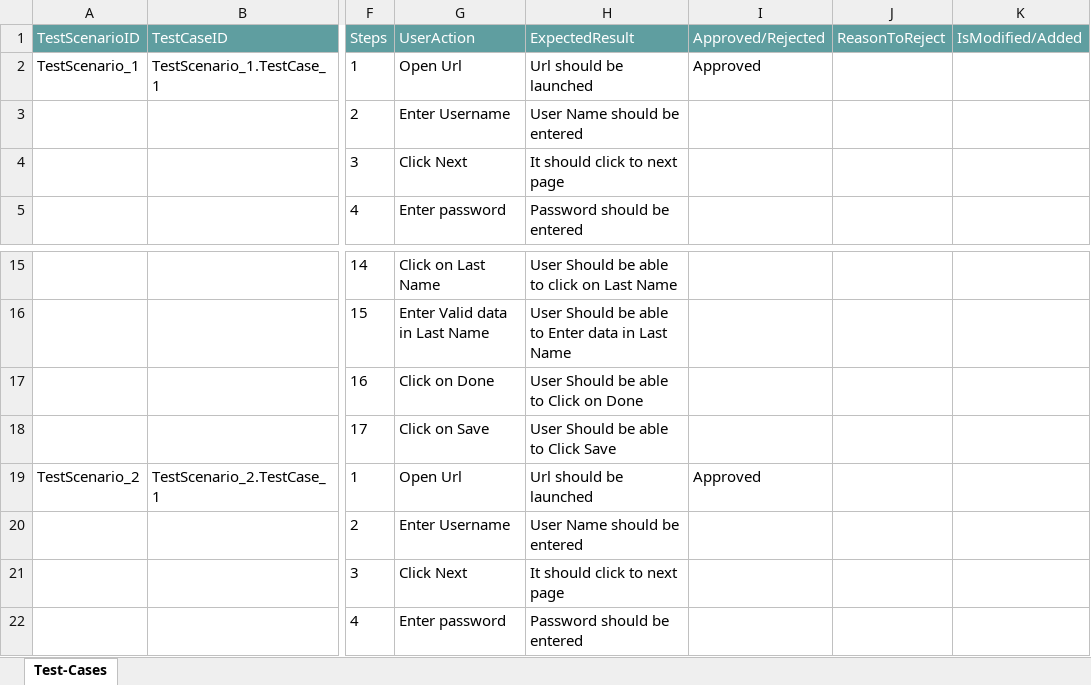
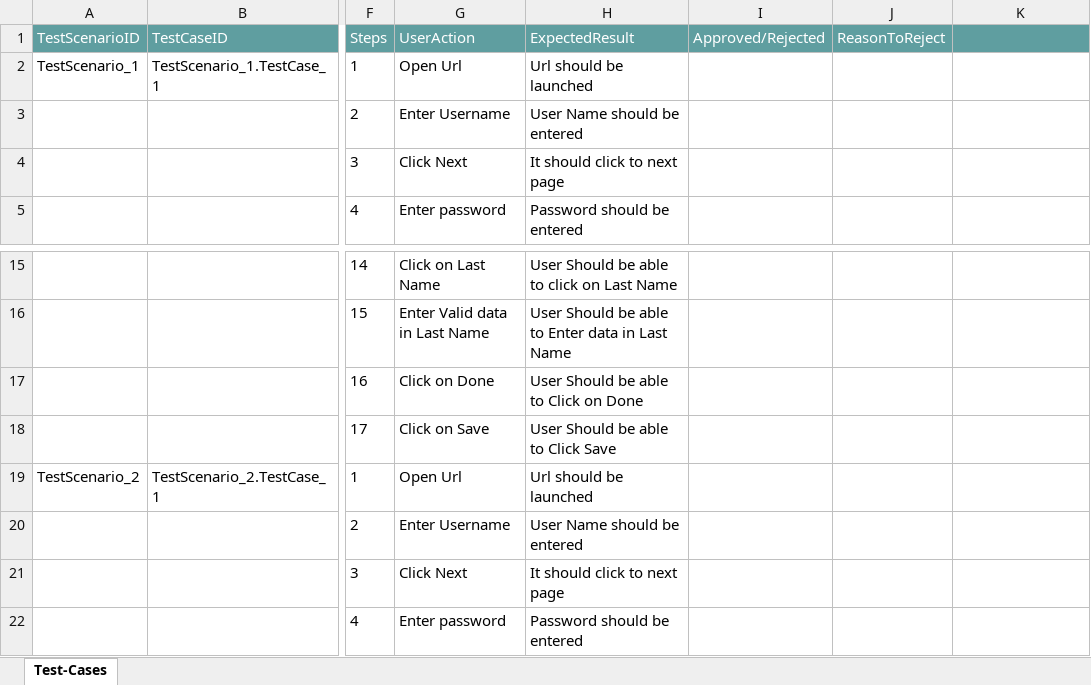
Before and after one commit to ShaikMohamedIrfan/Oppturnity, an Excel workbook: LeadtoOppturnity.xlsx, sheet Test-Cases, drawn as a sheet; only a part is shown, gaps mark what is left out; values as stored, in another font and other column widths than the file's, no borders; table styles not drawn; the diff names each change by its address in the sheet, - before the commit and + after, or states it on an @@ line.

Commit message:
Initial Commit for Verification of Test cases

```diff
--- a/LeadtoOppturnity.xlsx (sheet Test-Cases)
+++ b/LeadtoOppturnity.xlsx (sheet Test-Cases)
-K1: IsModified/Added
+K1: (empty)
-I2 (Approved/Rejected): Approved
+I2 (Approved/Rejected): (empty)
-I19 (Approved/Rejected): Approved
+I19 (Approved/Rejected): (empty)
```
